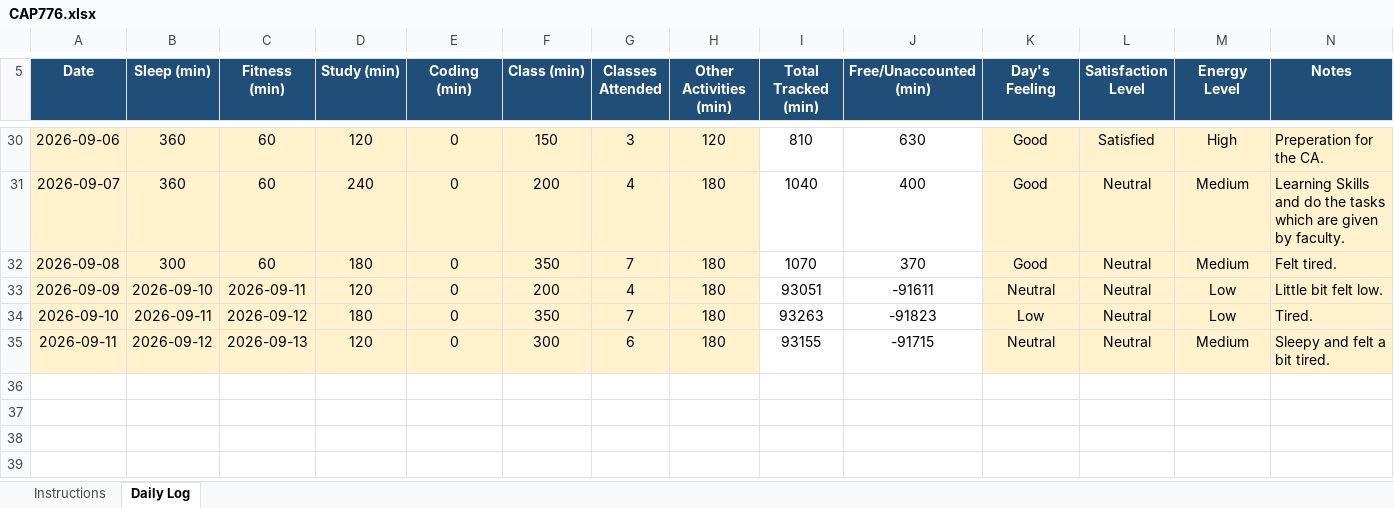
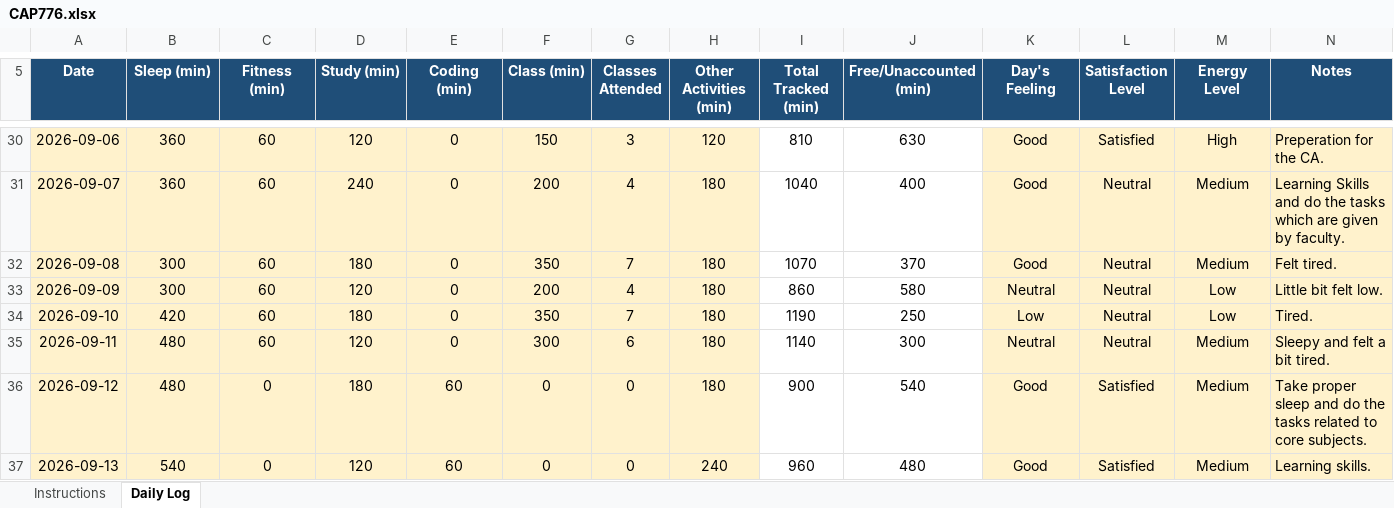
Before and after one commit to happysinghrajput8910-hue/CAP776, an Excel workbook: CAP776.xlsx, sheet Daily Log, drawn as a sheet; only a part is shown, gaps mark what is left out; values as stored, in another font and other column widths than the file's, no borders; conditional formats not drawn; the diff names each change by its address in the sheet, - before the commit and + after, or states it on an @@ line.

Commit message:
Updated Python Excel File

```diff
--- a/CAP776.xlsx (sheet Daily Log)
+++ b/CAP776.xlsx (sheet Daily Log)
-B33 (Sleep (min)): 2026-09-10
+B33 (Sleep (min)): 300
-C33 (Fitness (min)): 2026-09-11
+C33 (Fitness (min)): 60
-I33 (Total Tracked (min)): 93051
+I33 (Total Tracked (min)): 860
-J33 (Free/Unaccounted (min)): -91611
+J33 (Free/Unaccounted (min)): 580
-B34 (Sleep (min)): 2026-09-11
+B34 (Sleep (min)): 420
-C34 (Fitness (min)): 2026-09-12
+C34 (Fitness (min)): 60
-I34 (Total Tracked (min)): 93263
+I34 (Total Tracked (min)): 1190
-J34 (Free/Unaccounted (min)): -91823
+J34 (Free/Unaccounted (min)): 250
-B35 (Sleep (min)): 2026-09-12
+B35 (Sleep (min)): 480
-C35 (Fitness (min)): 2026-09-13
+C35 (Fitness (min)): 60
-I35 (Total Tracked (min)): 93155
+I35 (Total Tracked (min)): 1140
-J35 (Free/Unaccounted (min)): -91715
+J35 (Free/Unaccounted (min)): 300
+row 36: 2026-09-12 | 480 | 0 | 180 | 60 | 0 | 0 | 180 | 900 | 540 | Good | Satisfied | Medium | Take proper sleep and do the tasks related to core subjects.
+row 37: 2026-09-13 | 540 | 0 | 120 | 60 | 0 | 0 | 240 | 960 | 480 | Good | Satisfied | Medium | Learning skills.
```
